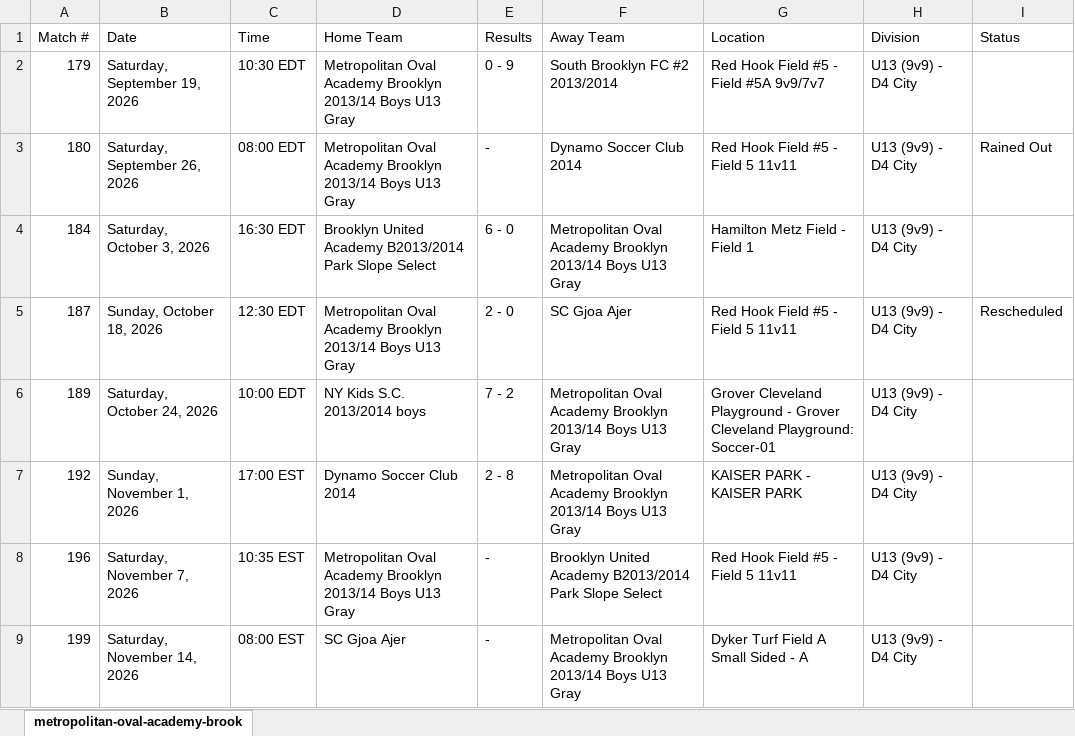
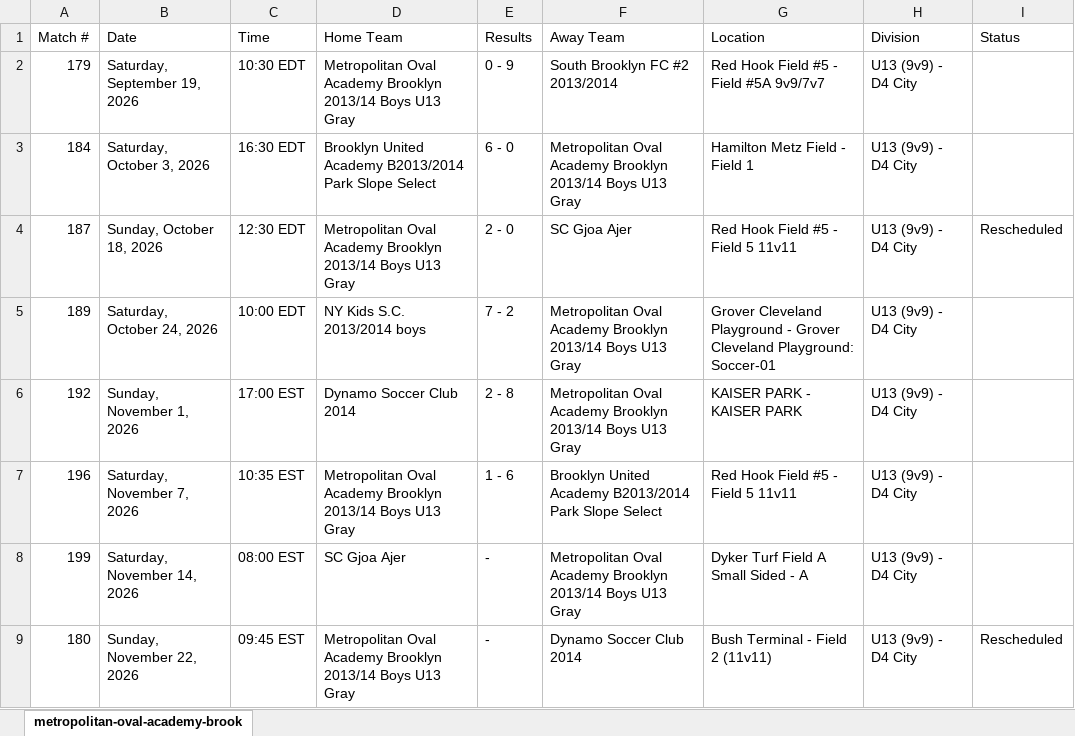
Before and after one commit to stevesimonsoccercoaching/soccercalendars, an Excel workbook: data/2026/cjsl/fall/metropolitan-oval-academy-brooklyn-2013-14-boys-u13-gray.xlsx, sheet metropolitan-oval-academy-brook, drawn as a sheet; values as stored, in another font and other column widths than the file's, no borders; removed rows and columns are numbered as before the commit, all else as after; the diff names each change by its address in the sheet, - before the commit and + after, or states it on an @@ line.

Commit message:
Team Schedules Capture as of 11/10/2026 10:25 AM

```diff
--- a/data/2026/cjsl/fall/metropolitan-oval-academy-brooklyn-2013-14-boys-u13-gray.xlsx (sheet metropolitan-oval-academy-brook)
+++ b/data/2026/cjsl/fall/metropolitan-oval-academy-brooklyn-2013-14-boys-u13-gray.xlsx (sheet metropolitan-oval-academy-brook)
-row 3: 180 | Saturday, September 26, 2026 | 08:00 EDT | Metropolitan Oval Academy Brooklyn 2013/14 Boys U13 Gray | - | Dynamo Soccer Club 2014 | Red Hook Field #5 - Field 5 11v11 | U13 (9v9) - D4 City | Rained Out
-E7 (Results): -
+E7 (Results): 1 - 6
+row 9: 180 | Sunday, November 22, 2026 | 09:45 EST | Metropolitan Oval Academy Brooklyn 2013/14 Boys U13 Gray | - | Dynamo Soccer Club 2014 | Bush Terminal - Field 2 (11v11) | U13 (9v9) - D4 City | Rescheduled
```
Also changed, not shown: data/2026/cjsl/fall/albion-sc-brooklyn-b14-15-premier-williamsburg.xlsx, data/2026/cjsl/fall/metropolitan-oval-academy-brooklyn-2015-16-boys-u11-white.xlsx, 34 other files.
